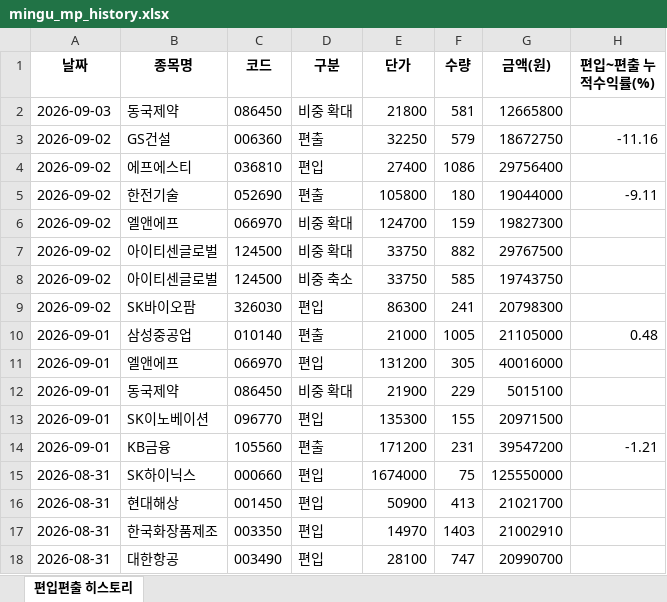
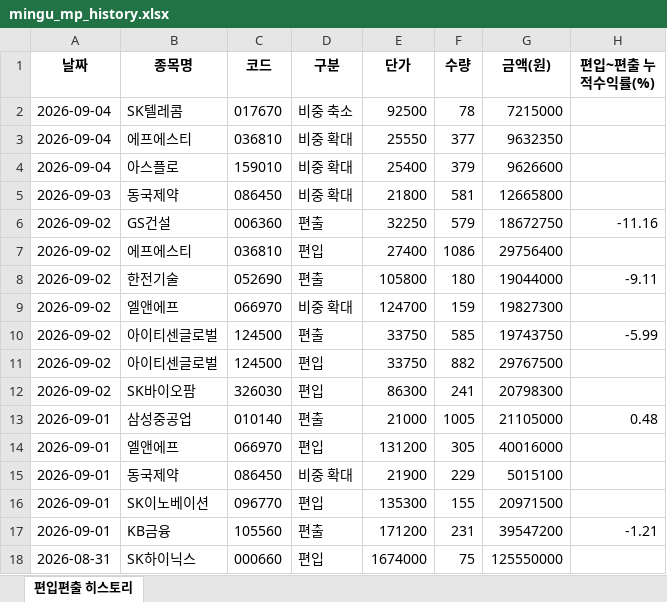
Before and after one commit to joonhakkim/liquidity-dashboard, an Excel workbook: docs/downloads/mingu_mp_history.xlsx, sheet 편입편출 히스토리, drawn as a sheet; only a part is shown; the shorter side is filled out with more unchanged rows; values as stored, in another font and other column widths than the file's, no borders; removed rows and columns are numbered as before the commit, all else as after; the diff names each change by its address in the sheet, - before the commit and + after, or states it on an @@ line.

```diff
--- a/docs/downloads/mingu_mp_history.xlsx (sheet 편입편출 히스토리)
+++ b/docs/downloads/mingu_mp_history.xlsx (sheet 편입편출 히스토리)
+row 2: 2026-09-04 | SK텔레콤 | 017670 | 비중 축소 | 92500 | 78 | 7215000
+row 3: 2026-09-04 | 에프에스티 | 036810 | 비중 확대 | 25550 | 377 | 9632350
+row 4: 2026-09-04 | 아스플로 | 159010 | 비중 확대 | 25400 | 379 | 9626600
+row 10: 2026-09-02 | 아이티센글로벌 | 124500 | 편출 | 33750 | 585 | 19743750 | -5.99
-D11 (구분): 비중 확대
+D11 (구분): 편입
-row 8: 2026-09-02 | 아이티센글로벌 | 124500 | 비중 축소 | 33750 | 585 | 19743750
```
Also changed, not shown: docs/downloads/kosdaq_long_short_history.xlsx, docs/downloads/kosdaq_long_short_index_history.xlsx, 8 other files.
